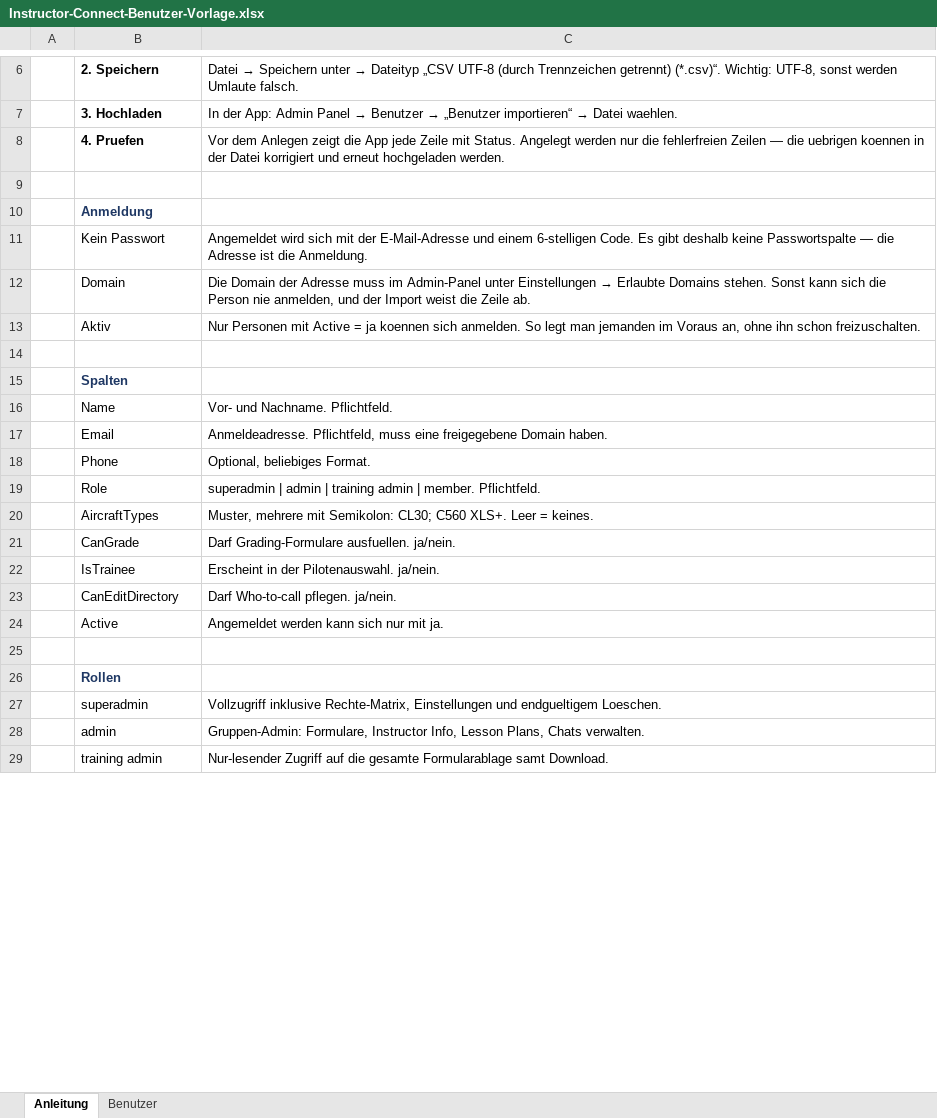
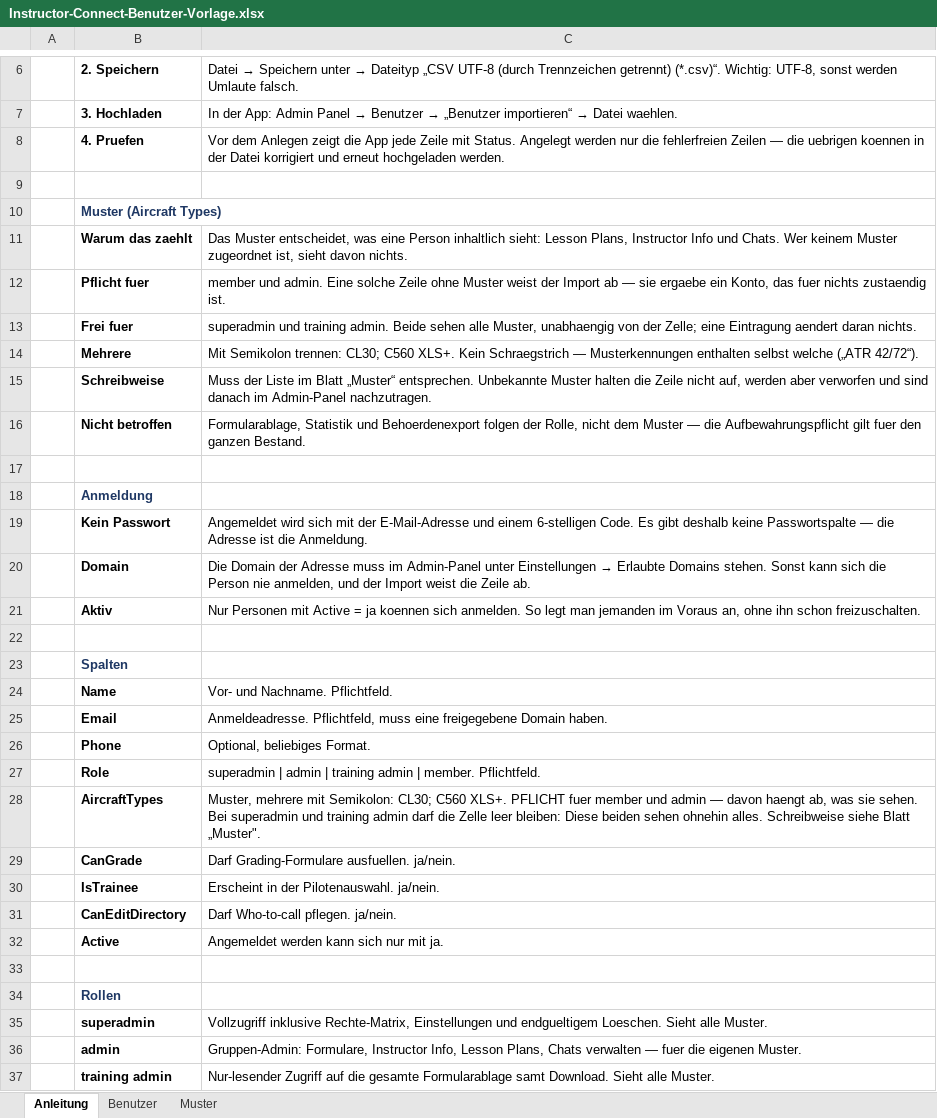
Before and after one commit to thornapplication-coder/Instructor_Connect, an Excel workbook: public/Instructor-Connect-Benutzer-Vorlage.xlsx, sheet Anleitung, drawn as a sheet; only a part is shown, gaps mark what is left out; values as stored, in another font and other column widths than the file's, no borders; addresses are those after the commit; the diff covers the shown part only; the diff names each change by its address in the sheet, - before the commit and + after, or states it on an @@ line.

Commit message:
Gegenlesung der Musterregel, Excel-Vorlage, Doku (#36)
Alle Schreibwege fragen dieselbe Stelle (musterFehlt): Import,
Sammelbearbeitung, Rollenwechsel und Nutzerzeile kannten die Musterpflicht
nicht. Der Nachtrag in migrateState bekommt eine Marke — ohne sie machte er
jede bewusste Entziehung beim naechsten Start rueckgaengig, und zwar nach
oben. Zwei Wege an der Leseschranke vorbei geschlossen (Gruppen-Schreibseite,
Kontrollliste der Lese-Bestaetigungen). Auswahlfelder bieten nur noch die
eigenen Muster an.

Die Excel-Vorlage fuer den Personen-Import ist neu gebaut (Musterpflicht,
Blatt mit den gueltigen Kennungen), entsteht aus dem Quelltext und wird von
einem Test bewacht. Doku auf den Stand gebracht — die falsche Zusage zur
Testpflicht stand noch in README und CI-Workflow.

```diff
--- a/public/Instructor-Connect-Benutzer-Vorlage.xlsx (sheet Anleitung)
+++ b/public/Instructor-Connect-Benutzer-Vorlage.xlsx (sheet Anleitung)
+sheet tab: Muster
+row 10:  | Muster (Aircraft Types)
+row 11:  | Warum das zaehlt | Das Muster entscheidet, was eine Person inhaltlich sieht: Lesson Plans, Instructor Info und Chats. Wer keinem Muster zugeordnet ist, sieht davon nichts.
+row 12:  | Pflicht fuer | member und admin. Eine solche Zeile ohne Muster weist der Import ab — sie ergaebe ein Konto, das fuer nichts zustaendig ist.
+row 13:  | Frei fuer | superadmin und training admin. Beide sehen alle Muster, unabhaengig von der Zelle; eine Eintragung aendert daran nichts.
+row 14:  | Mehrere | Mit Semikolon trennen: CL30; C560 XLS+. Kein Schraegstrich — Musterkennungen enthalten selbst welche („ATR 42/72“).
+row 15:  | Schreibweise | Muss der Liste im Blatt „Muster“ entsprechen. Unbekannte Muster halten die Zeile nicht auf, werden aber verworfen und sind danach im Admin-Panel nachzutragen.
+row 16:  | Nicht betroffen | Formularablage, Statistik und Behoerdenexport folgen der Rolle, nicht dem Muster — die Aufbewahrungspflicht gilt fuer den ganzen Bestand.
+row 17: (empty)
-B19:B21 bold: off
+B19:B21 bold: on
-B24:B32 bold: off
+B24:B32 bold: on
-C28: …C560 XLS+. Leer = keines.
+C28: …C560 XLS+. PFLICHT fuer member und admin — davon haengt ab, was sie sehen. Bei superadmin und training admin darf die Zelle leer bleiben: Diese beiden sehen ohnehin alles. Schreibweise siehe Blatt „Muster".
-B35:B37 bold: off
+B35:B37 bold: on
-C35: …endgueltigem Loeschen.
+C35: …endgueltigem Loeschen. Sieht alle Muster.
-C36: …Plans, Chats verwalten.
+C36: …Plans, Chats verwalten — fuer die eigenen Muster.
-C37: …samt Download.
+C37: …samt Download. Sieht alle Muster.
```
Also changed, not shown: 1 edited cell and cell formats elsewhere in this sheet, sheet Benutzer, 26 other files.
